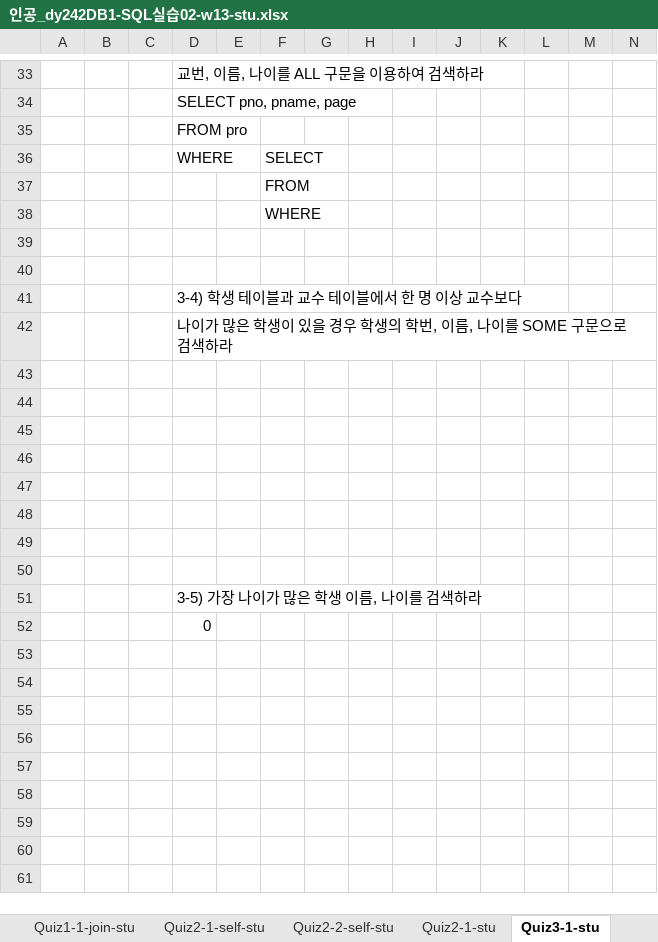
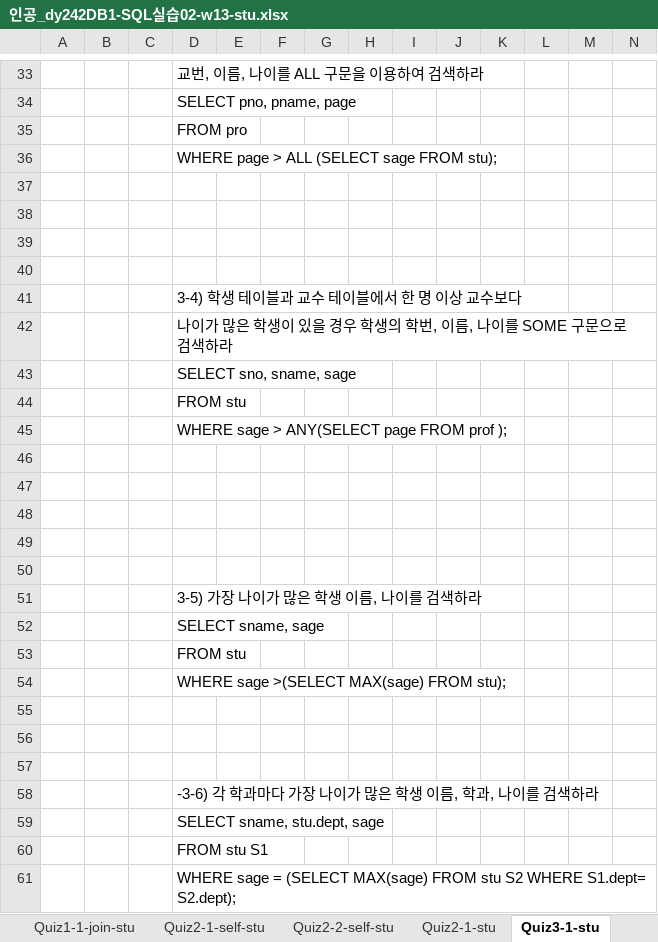
Before and after one commit to wamong/DMU-JMJ, an Excel workbook: 1학년2학기/데이터베이스/데이터베이스 기말/13week/인공_dy242DB1-SQL실습02-w13-stu.xlsx, sheet Quiz3-1-stu, drawn as a sheet; only a part is shown, gaps mark what is left out; values as stored, in another font and other column widths than the file's, no borders; charts and pictures not drawn; removed rows and columns are numbered as before the commit, all else as after; the diff covers the shown part only; the diff names each change by its address in the sheet, - before the commit and + after, or states it on an @@ line.

```diff
--- a/1학년2학기/데이터베이스/데이터베이스 기말/13week/인공_dy242DB1-SQL실습02-w13-stu.xlsx (sheet Quiz3-1-stu)
+++ b/1학년2학기/데이터베이스/데이터베이스 기말/13week/인공_dy242DB1-SQL실습02-w13-stu.xlsx (sheet Quiz3-1-stu)
-row 36:  |  |  | WHERE |  | SELECT
+row 36:  |  |  | WHERE page > ALL (SELECT sage FROM stu);
-F37: FROM
+F37: (empty)
-F38: WHERE
+F38: (empty)
-D43: (empty)
+D43: SELECT sno, sname, sage
-D44: (empty)
+D44: FROM stu
-D45: (empty)
+D45: WHERE sage > ANY(SELECT page FROM prof );
-D52: 0
+D52: SELECT sname, sage
+row 53:  |  |  | FROM stu
+row 54:  |  |  | WHERE sage >(SELECT MAX(sage) FROM stu);
+row 55: (empty)
+row 56: (empty)
+row 57: (empty)
+row 58:  |  |  | -3-6) 각 학과마다 가장 나이가 많은 학생 이름, 학과, 나이를 검색하라
+row 59:  |  |  | SELECT sname, stu.dept, sage
+row 60:  |  |  | FROM stu S1
+row 61:  |  |  | WHERE sage = (SELECT MAX(sage) FROM stu S2 WHERE S1.dept= S2.dept);
```
Also changed, not shown: 6 edited cells elsewhere in this sheet, sheet Quiz2-1-stu, sheet Quiz1-1-join-stu, sheet Quiz2-1-self-stu, sheet Quiz2-2-self-stu, charts or pictures, 1 other file.
